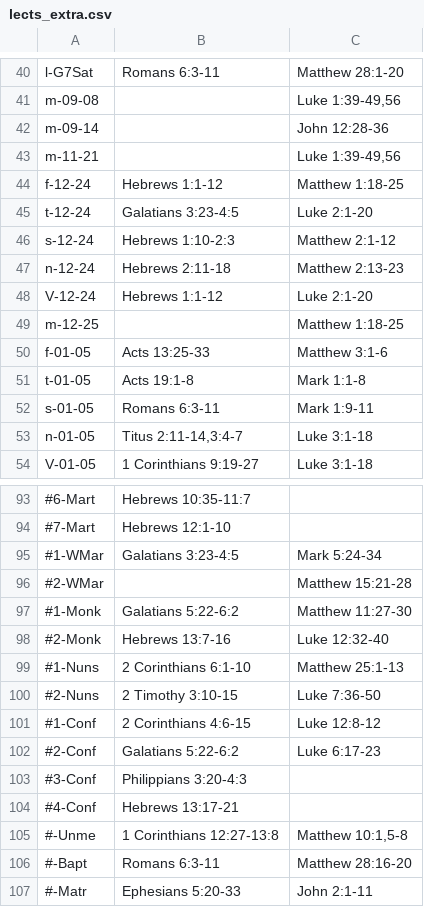
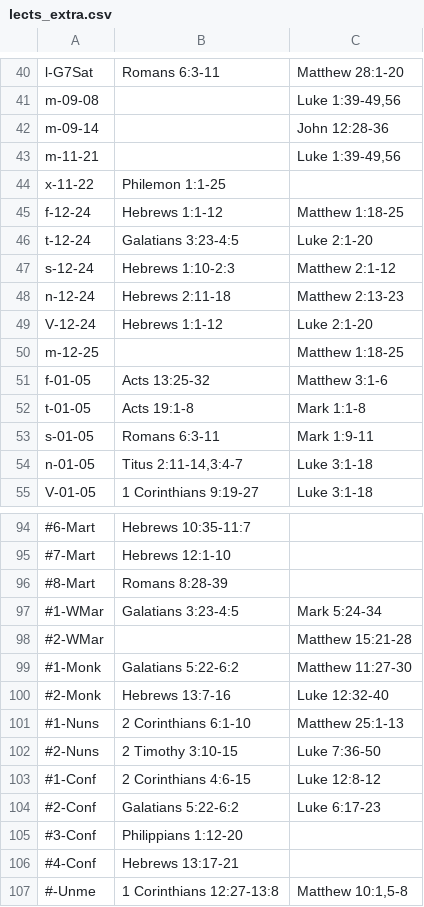
Before and after one commit to cmbryan/yocal, a CSV file: db/lects_extra.csv, drawn as a sheet; only a part is shown, gaps mark what is left out; the shorter side is filled out with more unchanged rows; addresses are those after the commit; the diff names each change by its address in the sheet, - before the commit and + after, or states it on an @@ line.

```diff
--- a/db/lects_extra.csv
+++ b/db/lects_extra.csv
+row 44: x-11-22 | Philemon 1:1-25
-B51: Acts 13:25-33
+B51: Acts 13:25-32
+row 96: #8-Mart | Romans 8:28-39
-B105: Philippians 3:20-4:3
+B105: Philippians 1:12-20
```
Also changed, not shown: db/mods.csv, 1 other file.
